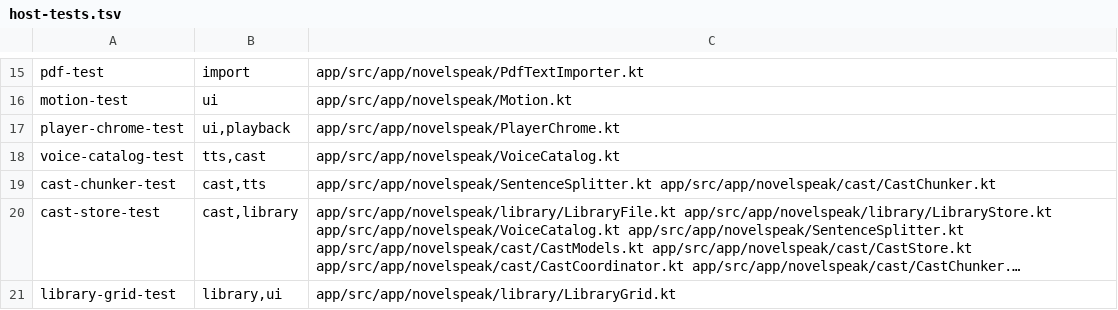
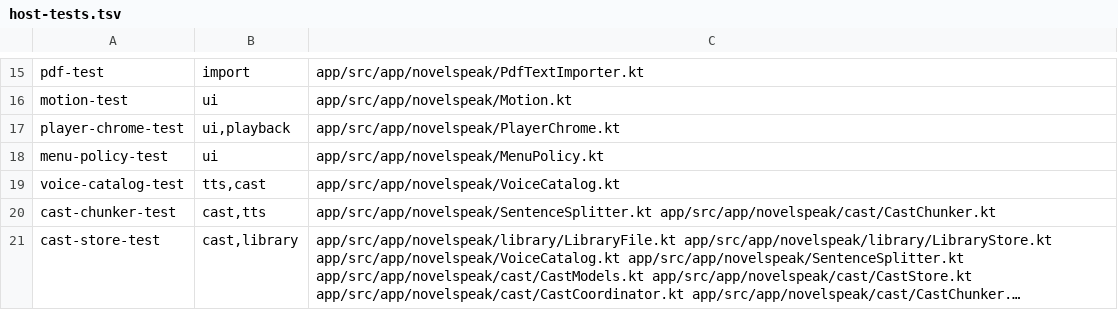
Before and after one commit to vipulgote1999/NovelSpeak, a TSV file: tools/host-tests.tsv, drawn as a sheet; only a part is shown, gaps mark what is left out; the shorter side is filled out with more unchanged rows; long unchanged cells end in ….

Commit message:
feat(ui): give Home its own header and a context-aware action sheet
Home no longer reserves a 60 dp browser bar for one overflow button: the menu sits with the wordmark and the reading surface starts immediately. The long platform PopupMenu is replaced by a scrollable Harbor-ink sheet, and MenuPolicy keeps page-only actions (Reload, Copy link, Site settings, Translate, Bookmark) off the new-tab page. Continue cards gain a cover initial for faster scanning. Covered by 25 host checks and flow 25.

```diff
--- a/tools/host-tests.tsv
+++ b/tools/host-tests.tsv
@@ -17,2 +17,3 @@ motion-test	ui	app/src/app/novelspeak/Motion.kt
 player-chrome-test	ui,playback	app/src/app/novelspeak/PlayerChrome.kt
+menu-policy-test	ui	app/src/app/novelspeak/MenuPolicy.kt
 voice-catalog-test	tts,cast	app/src/app/novelspeak/VoiceCatalog.kt
```
Also changed, not shown: 4 other files.
